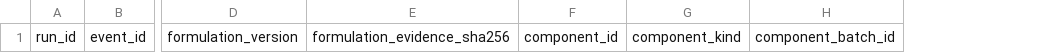
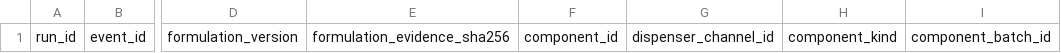
Before and after one commit to Luminous-Dynamics/symthaea, a CSV file: crates/domains/symthaea-dishwasher-design/experiments/dose-events-template.csv, drawn as a sheet; only a part is shown, gaps mark what is left out; the diff names each change by its address in the sheet, - before the commit and + after, or states it on an @@ line.

Commit message:
Add physical dispenser channel identity to dose event record

```diff
--- a/crates/domains/symthaea-dishwasher-design/experiments/dose-events-template.csv
+++ b/crates/domains/symthaea-dishwasher-design/experiments/dose-events-template.csv
+column G, row 1: dispenser_channel_id
```
